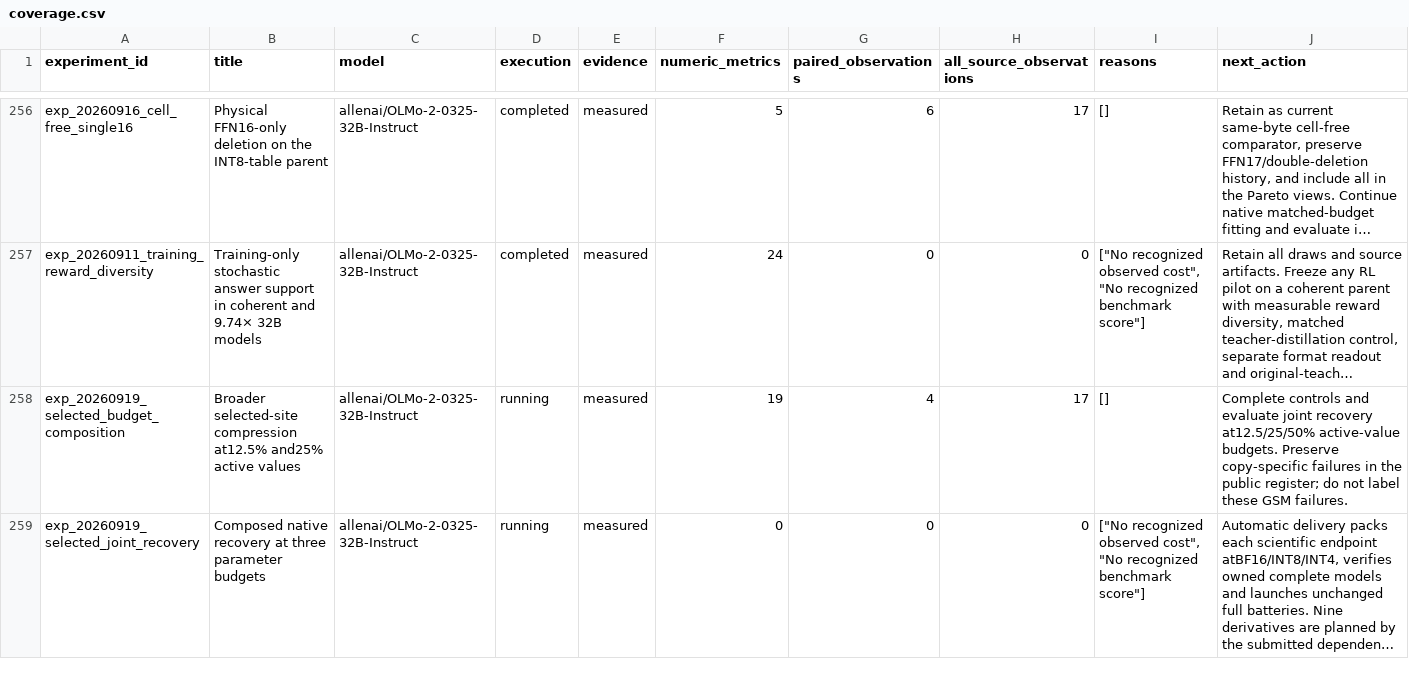
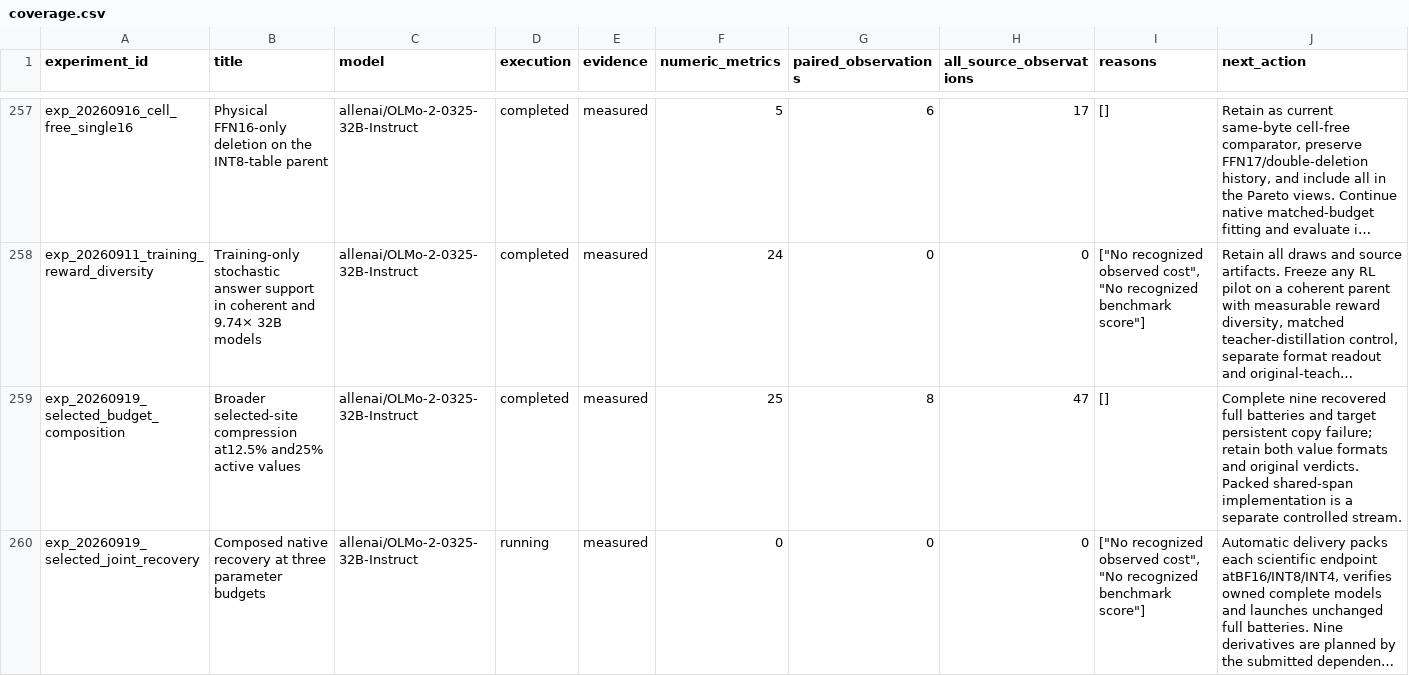
Before and after one commit to houman1359/DendriScale, a CSV file: data/coverage.csv, drawn as a sheet; only a part is shown, gaps mark what is left out; long unchanged cells end in …; addresses are those after the commit; the diff covers the shown part only; the diff names each change by its address in the sheet, - before the commit and + after, or states it on an @@ line.

Commit message:
Add four-FFN deletion contrast and partial recovery quality

```diff
--- a/data/coverage.csv
+++ b/data/coverage.csv
-D259 (execution): running
+D259 (execution): completed
-F259 (numeric_metrics): 19
+F259 (numeric_metrics): 25
-G259 (paired_observations): 4
+G259 (paired_observations): 8
-H259 (all_source_observations): 17
+H259 (all_source_observations): 47
-J259 (next_action): Complete controls and evaluate joint recovery at12.5/25/50% active-value budgets. Preserve copy-specific failures in the public register; do not label these GSM failures.
+J259 (next_action): Complete nine recovered full batteries and target persistent copy failure; retain both value formats and original verdicts. Packed shared-span implementation is a separate controlled stream.
```
Also changed, not shown: 1 added row and 7 edited cells elsewhere in this file, 5 other files.
